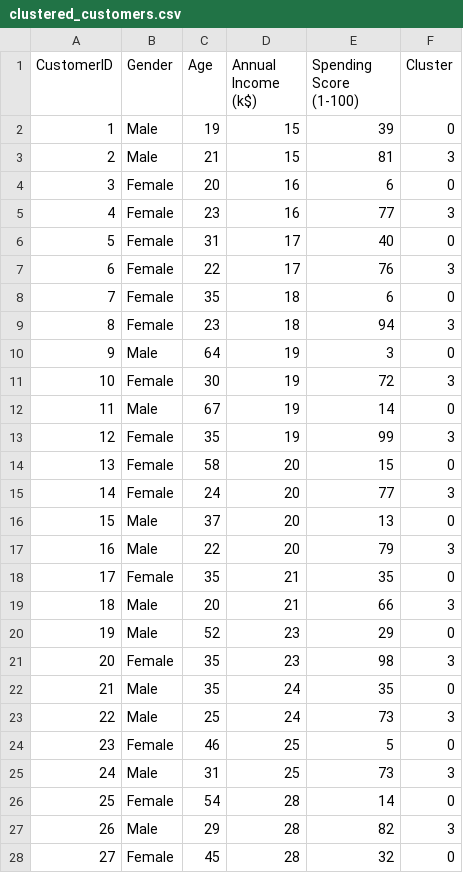
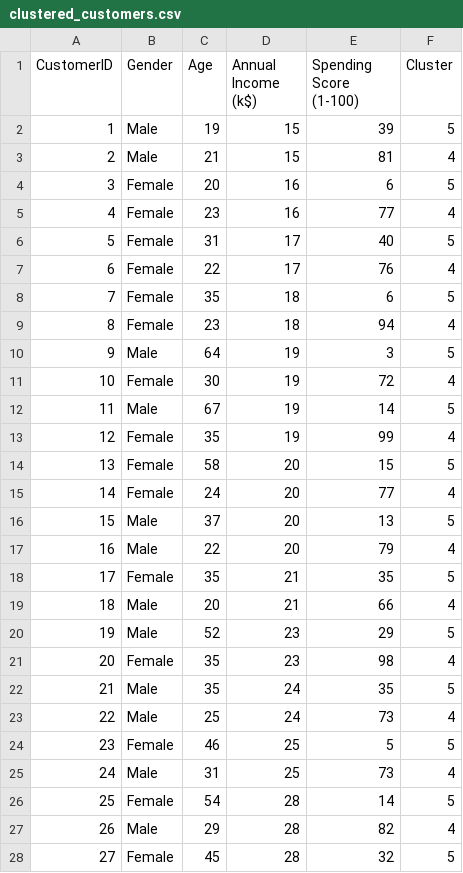
Before and after one commit to mirkhan2002/Mini-Project, a CSV file: clustered_customers.csv, drawn as a sheet; only a part is shown; the diff covers the shown part only.

```diff
--- a/clustered_customers.csv
+++ b/clustered_customers.csv
@@ -1,28 +1,28 @@
 CustomerID,Gender,Age,Annual Income (k$),Spending Score (1-100),Cluster
-1,Male,19,15,39,0
-2,Male,21,15,81,3
-3,Female,20,16,6,0
-4,Female,23,16,77,3
-5,Female,31,17,40,0
-6,Female,22,17,76,3
-7,Female,35,18,6,0
-8,Female,23,18,94,3
-9,Male,64,19,3,0
-10,Female,30,19,72,3
-11,Male,67,19,14,0
-12,Female,35,19,99,3
-13,Female,58,20,15,0
-14,Female,24,20,77,3
-15,Male,37,20,13,0
-16,Male,22,20,79,3
-17,Female,35,21,35,0
-18,Male,20,21,66,3
-19,Male,52,23,29,0
-20,Female,35,23,98,3
-21,Male,35,24,35,0
-22,Male,25,24,73,3
-23,Female,46,25,5,0
-24,Male,31,25,73,3
-25,Female,54,28,14,0
-26,Male,29,28,82,3
-27,Female,45,28,32,0
+1,Male,19,15,39,5
+2,Male,21,15,81,4
+3,Female,20,16,6,5
+4,Female,23,16,77,4
+5,Female,31,17,40,5
+6,Female,22,17,76,4
+7,Female,35,18,6,5
+8,Female,23,18,94,4
+9,Male,64,19,3,5
+10,Female,30,19,72,4
+11,Male,67,19,14,5
+12,Female,35,19,99,4
+13,Female,58,20,15,5
+14,Female,24,20,77,4
+15,Male,37,20,13,5
+16,Male,22,20,79,4
+17,Female,35,21,35,5
+18,Male,20,21,66,4
+19,Male,52,23,29,5
+20,Female,35,23,98,4
+21,Male,35,24,35,5
+22,Male,25,24,73,4
+23,Female,46,25,5,5
+24,Male,31,25,73,4
+25,Female,54,28,14,5
+26,Male,29,28,82,4
+27,Female,45,28,32,5
```
Also changed, not shown: 173 edited cells elsewhere in this file, 7 other files.
